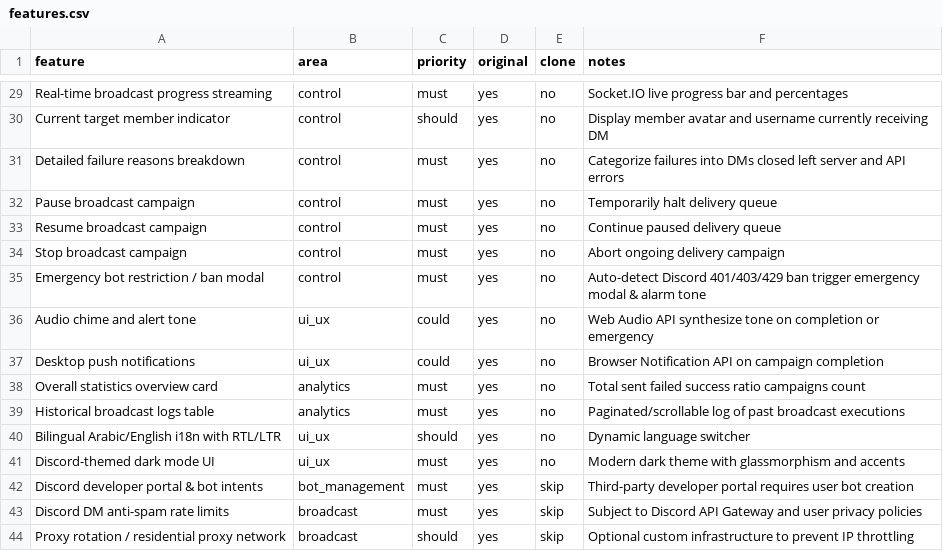
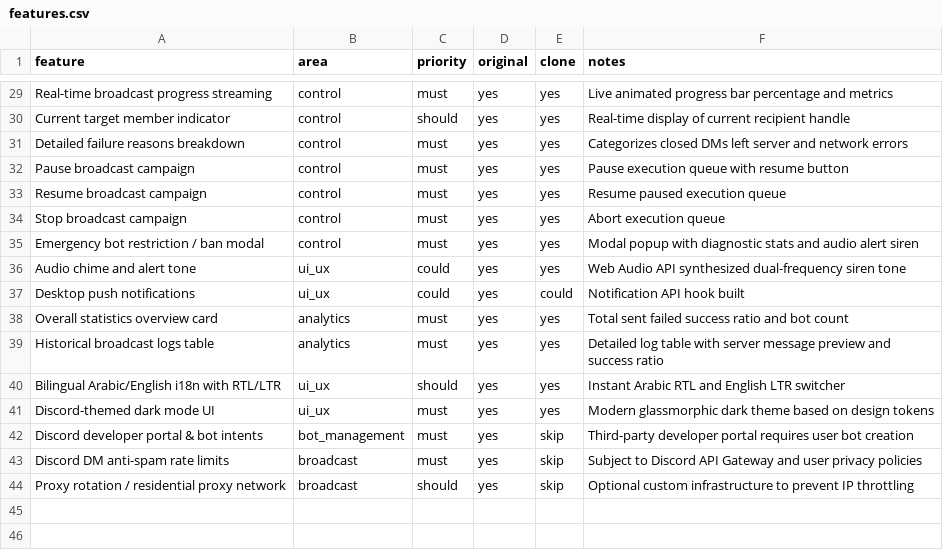
Before and after one commit to davidwel3a/Wel3a_Broadcast, a CSV file: replica/features.csv, drawn as a sheet; only a part is shown, gaps mark what is left out; the diff covers the shown part only; the diff names each change by its address in the sheet, - before the commit and + after, or states it on an @@ line.

Commit message:
build: complete all 11 screens (S01-S11) for PodcastBot replica with design tokens, RTL/LTR i18n, and Next.js 15 build

```diff
--- a/replica/features.csv
+++ b/replica/features.csv
-E29:E36 (clone): no
+E29:E36 (clone): yes
-F29 (notes): Socket.IO live progress bar and percentages
+F29 (notes): Live animated progress bar percentage and metrics
-F30 (notes): Display member avatar and username currently receiving DM
+F30 (notes): Real-time display of current recipient handle
-F31 (notes): Categorize failures into DMs closed left server and API errors
+F31 (notes): Categorizes closed DMs left server and network errors
-F32 (notes): Temporarily halt delivery queue
+F32 (notes): Pause execution queue with resume button
-F33 (notes): Continue paused delivery queue
+F33 (notes): Resume paused execution queue
-F34 (notes): Abort ongoing delivery campaign
+F34 (notes): Abort execution queue
-F35 (notes): Auto-detect Discord 401/403/429 ban trigger emergency modal & alarm tone
+F35 (notes): Modal popup with diagnostic stats and audio alert siren
-F36 (notes): …Audio API synthesize tone on completion or emergency
+F36 (notes): …Audio API synthesized dual-frequency siren tone
-E37 (clone): no
+E37 (clone): could
-F37 (notes): Browser Notification API on campaign completion
+F37 (notes): Notification API hook built
-E38:E41 (clone): no
+E38:E41 (clone): yes
-F38 (notes): …success ratio campaigns count
+F38 (notes): …success ratio and bot count
-F39 (notes): Paginated/scrollable log of past broadcast executions
+F39 (notes): Detailed log table with server message preview and success ratio
-F40 (notes): Dynamic language switcher
+F40 (notes): Instant Arabic RTL and English LTR switcher
-F41 (notes): Modern dark theme with glassmorphism and accents
+F41 (notes): Modern glassmorphic dark theme based on design tokens
```
Also changed, not shown: 54 edited cells elsewhere in this file, 22 other files.
